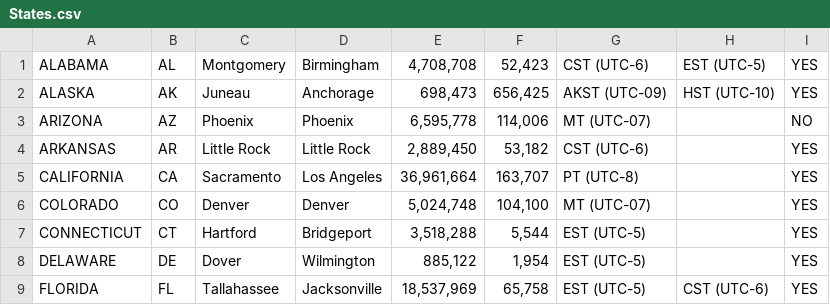
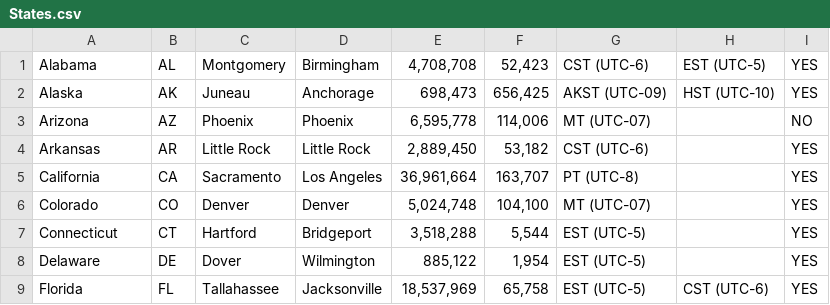
Before and after one commit to ianaroot/mule_force_five, a CSV file: public/States.csv, drawn as a sheet.

```diff
--- a/public/States.csv
+++ b/public/States.csv
@@ -1,9 +1,9 @@
-ALABAMA,AL,Montgomery,Birmingham,"4,708,708","52,423",CST (UTC-6),EST (UTC-5),YES
-ALASKA,AK,Juneau,Anchorage,"698,473","656,425",AKST (UTC-09) ,HST (UTC-10) ,YES
-ARIZONA,AZ,Phoenix,Phoenix,"6,595,778","114,006",MT (UTC-07),,NO
-ARKANSAS,AR,Little Rock,Little Rock,"2,889,450","53,182",CST (UTC-6),,YES
-CALIFORNIA,CA,Sacramento,Los Angeles,"36,961,664","163,707",PT (UTC-8),,YES
-COLORADO,CO,Denver,Denver,"5,024,748","104,100",MT (UTC-07),,YES
-CONNECTICUT,CT,Hartford,Bridgeport,"3,518,288","5,544",EST (UTC-5),,YES
-DELAWARE,DE,Dover,Wilmington,"885,122","1,954",EST (UTC-5),,YES
-FLORIDA,FL,Tallahassee,Jacksonville,"18,537,969","65,758",EST (UTC-5),CST (UTC-6),YES
+Alabama,AL,Montgomery,Birmingham,"4,708,708","52,423",CST (UTC-6),EST (UTC-5),YES
+Alaska,AK,Juneau,Anchorage,"698,473","656,425",AKST (UTC-09) ,HST (UTC-10) ,YES
+Arizona,AZ,Phoenix,Phoenix,"6,595,778","114,006",MT (UTC-07),,NO
+Arkansas,AR,Little Rock,Little Rock,"2,889,450","53,182",CST (UTC-6),,YES
+California,CA,Sacramento,Los Angeles,"36,961,664","163,707",PT (UTC-8),,YES
+Colorado,CO,Denver,Denver,"5,024,748","104,100",MT (UTC-07),,YES
+Connecticut,CT,Hartford,Bridgeport,"3,518,288","5,544",EST (UTC-5),,YES
+Delaware,DE,Dover,Wilmington,"885,122","1,954",EST (UTC-5),,YES
+Florida,FL,Tallahassee,Jacksonville,"18,537,969","65,758",EST (UTC-5),CST (UTC-6),YES
```
Also changed, not shown: 4 other files.
